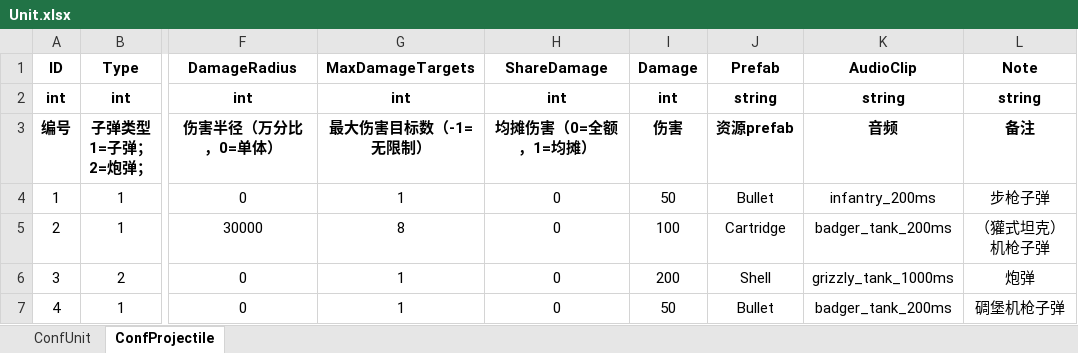
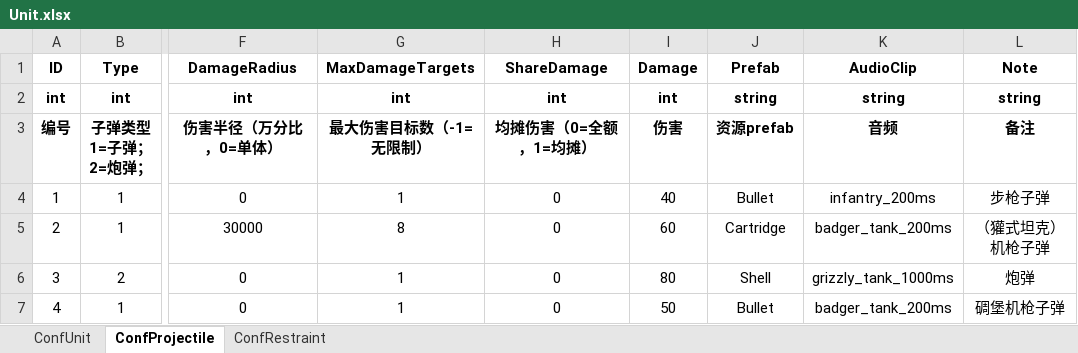
Before and after one commit to ZiglerOllydbg/ra2, an Excel workbook: config/excel/Unit.xlsx, sheet ConfProjectile, drawn as a sheet; only a part is shown, gaps mark what is left out; values as stored, in another font and other column widths than the file's, no borders; the diff names each change by its address in the sheet, - before the commit and + after, or states it on an @@ line.

Commit message:
feat: add projectile restraint damage

```diff
--- a/config/excel/Unit.xlsx (sheet ConfProjectile)
+++ b/config/excel/Unit.xlsx (sheet ConfProjectile)
+sheet tab: ConfRestraint
-I4 (Damage): 50
+I4 (Damage): 40
-I5 (Damage): 100
+I5 (Damage): 60
-I6 (Damage): 200
+I6 (Damage): 80
```
Also changed, not shown: sheet ConfUnit, 4 other files.
